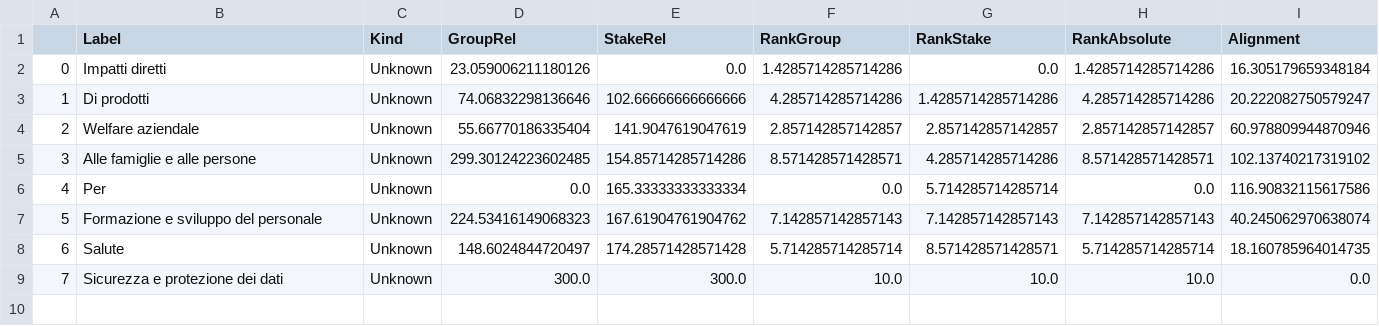
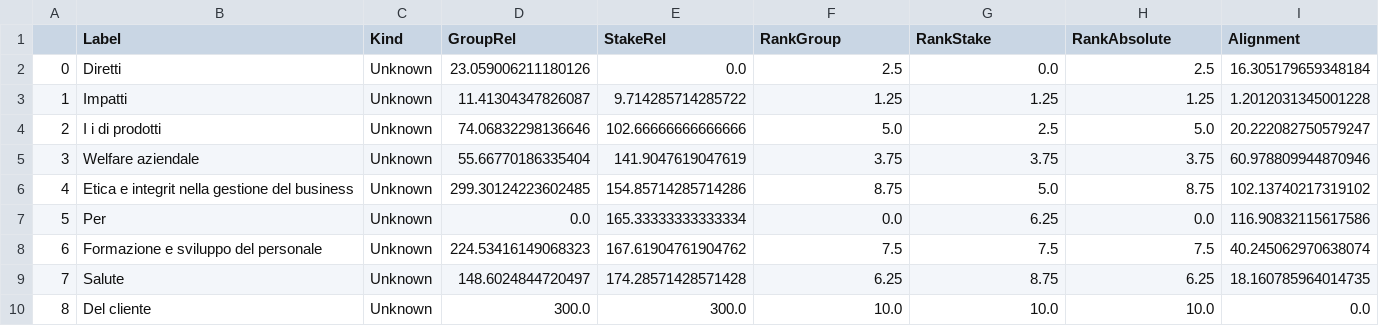
Before and after one commit to nebuchadneZZar01/sustineo_extractor, a CSV file: out/csv/1590998985_DNF 2019_definitiva_21.csv, drawn as a sheet; addresses are those after the commit; the diff names each change by its address in the sheet, - before the commit and + after, or states it on an @@ line.

```diff
--- a/out/csv/1590998985_DNF 2019_definitiva_21.csv
+++ b/out/csv/1590998985_DNF 2019_definitiva_21.csv
-B2 (Label): Impatti diretti
+B2 (Label): Diretti
-F2 (RankGroup): 1.4285714285714286
+F2 (RankGroup): 2.5
-H2 (RankAbsolute): 1.4285714285714286
+H2 (RankAbsolute): 2.5
+row 3: 1 | Impatti | Unknown | 11.41304347826087 | 9.714285714285722 | 1.25 | 1.25 | 1.25 | 1.2012031345001228
@@ column A renumbered from row 4 down @@
-B4 (Label): Di prodotti
+B4 (Label): I i di prodotti
-F4 (RankGroup): 4.285714285714286
+F4 (RankGroup): 5.0
-G4 (RankStake): 1.4285714285714286
+G4 (RankStake): 2.5
-H4 (RankAbsolute): 4.285714285714286
+H4 (RankAbsolute): 5.0
-F5 (RankGroup): 2.857142857142857
+F5 (RankGroup): 3.75
-G5 (RankStake): 2.857142857142857
+G5 (RankStake): 3.75
-H5 (RankAbsolute): 2.857142857142857
+H5 (RankAbsolute): 3.75
-B6 (Label): Alle famiglie e alle persone
+B6 (Label): Etica e integrit nella gestione del business
-F6 (RankGroup): 8.571428571428571
+F6 (RankGroup): 8.75
-G6 (RankStake): 4.285714285714286
+G6 (RankStake): 5.0
-H6 (RankAbsolute): 8.571428571428571
+H6 (RankAbsolute): 8.75
-G7 (RankStake): 5.714285714285714
+G7 (RankStake): 6.25
-F8 (RankGroup): 7.142857142857143
+F8 (RankGroup): 7.5
-G8 (RankStake): 7.142857142857143
+G8 (RankStake): 7.5
-H8 (RankAbsolute): 7.142857142857143
+H8 (RankAbsolute): 7.5
-F9 (RankGroup): 5.714285714285714
+F9 (RankGroup): 6.25
-G9 (RankStake): 8.571428571428571
+G9 (RankStake): 8.75
-H9 (RankAbsolute): 5.714285714285714
+H9 (RankAbsolute): 6.25
-B10 (Label): Sicurezza e protezione dei dati
+B10 (Label): Del cliente
```
Also changed, not shown: out/csv/20180330-sogefi-nfd-2017-ita_33.csv, out/csv/52e004ec-df80-4b6a-bc3f-9a9b40904fe6_10.csv, 45 other files.
